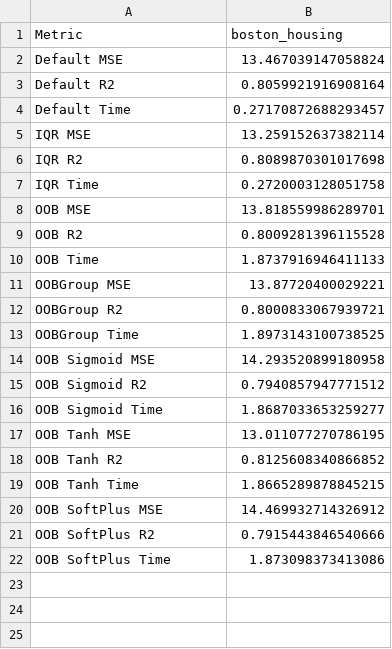
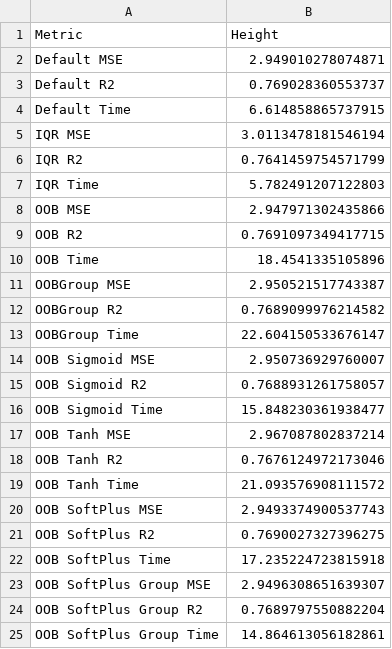
Before and after one commit to fedeegiorgi/proyecto-final, a CSV file: src/benchmarking.csv, drawn as a sheet.

```diff
--- a/src/benchmarking.csv
+++ b/src/benchmarking.csv
@@ -1,22 +1,25 @@
-Metric,boston_housing
-Default MSE,13.467039147058824
-Default R2,0.8059921916908164
-Default Time,0.27170872688293457
-IQR MSE,13.259152637382114
-IQR R2,0.8089870301017698
-IQR Time,0.2720003128051758
-OOB MSE,13.818559986289701
-OOB R2,0.8009281396115528
-OOB Time,1.8737916946411133
-OOBGroup MSE,13.87720400029221
-OOBGroup R2,0.8000833067939721
-OOBGroup Time,1.8973143100738525
-OOB Sigmoid MSE,14.293520899180958
-OOB Sigmoid R2,0.7940857947771512
-OOB Sigmoid Time,1.8687033653259277
-OOB Tanh MSE,13.011077270786195
-OOB Tanh R2,0.8125608340866852
-OOB Tanh Time,1.8665289878845215
-OOB SoftPlus MSE,14.469932714326912
-OOB SoftPlus R2,0.7915443846540666
-OOB SoftPlus Time,1.873098373413086
+Metric,Height
+Default MSE,2.949010278074871
+Default R2,0.769028360553737
+Default Time,6.614858865737915
+IQR MSE,3.0113478181546194
+IQR R2,0.7641459754571799
+IQR Time,5.782491207122803
+OOB MSE,2.947971302435866
+OOB R2,0.7691097349417715
+OOB Time,18.4541335105896
+OOBGroup MSE,2.950521517743387
+OOBGroup R2,0.7689099976214582
+OOBGroup Time,22.604150533676147
+OOB Sigmoid MSE,2.950736929760007
+OOB Sigmoid R2,0.7688931261758057
+OOB Sigmoid Time,15.848230361938477
+OOB Tanh MSE,2.967087802837214
+OOB Tanh R2,0.7676124972173046
+OOB Tanh Time,21.093576908111572
+OOB SoftPlus MSE,2.9493374900537743
+OOB SoftPlus R2,0.7690027327396275
+OOB SoftPlus Time,17.235224723815918
+OOB SoftPlus Group MSE,2.9496308651639307
+OOB SoftPlus Group R2,0.7689797550882204
+OOB SoftPlus Group Time,14.864613056182861
```
Also changed, not shown: 5 other files.
